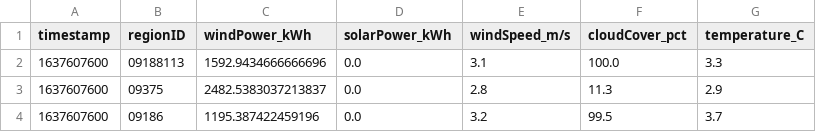
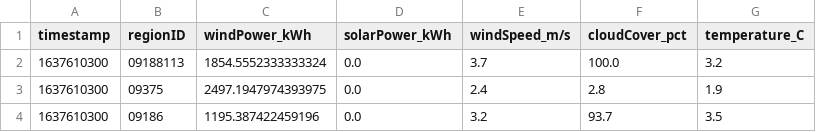
Before and after one commit to PatrycjaO/PortfolioRedshift, a CSV file: monitor_data/live_energydata.csv, drawn as a sheet.

```diff
--- a/monitor_data/live_energydata.csv
+++ b/monitor_data/live_energydata.csv
@@ -1,4 +1,4 @@
 timestamp,regionID,windPower_kWh,solarPower_kWh,windSpeed_m/s,cloudCover_pct,temperature_C
-1637607600,09188113,1592.9434666666696,0.0,3.1,100.0,3.3
-1637607600,09375,2482.5383037213837,0.0,2.8,11.3,2.9
-1637607600,09186,1195.387422459196,0.0,3.2,99.5,3.7
+1637610300,09188113,1854.5552333333324,0.0,3.7,100.0,3.2
+1637610300,09375,2497.1947974393975,0.0,2.4,2.8,1.9
+1637610300,09186,1195.387422459196,0.0,3.2,93.7,3.5
```
Also changed, not shown: 6 other files.
